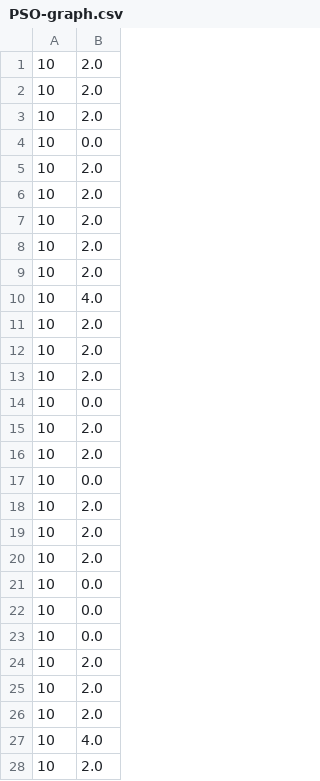
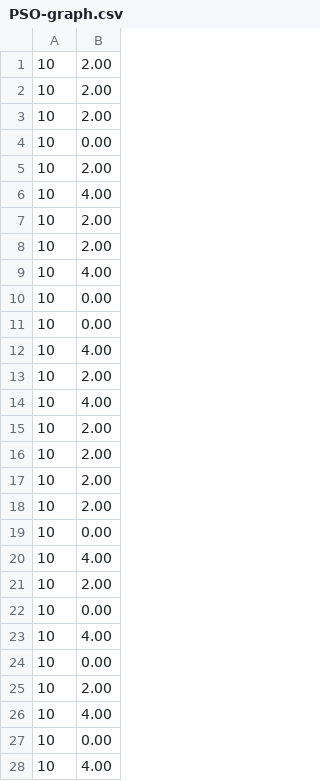
Before and after one commit to piodossantos/Artificial-Intelligence-exercises, a CSV file: Obligatorio/PSO-graph.csv, drawn as a sheet; only a part is shown; the diff covers the shown part only.

```diff
--- a/Obligatorio/PSO-graph.csv
+++ b/Obligatorio/PSO-graph.csv
@@ -1,28 +1,28 @@
-10,2.0
-10,2.0
-10,2.0
-10,0.0
-10,2.0
-10,2.0
-10,2.0
-10,2.0
-10,2.0
-10,4.0
-10,2.0
-10,2.0
-10,2.0
-10,0.0
-10,2.0
-10,2.0
-10,0.0
-10,2.0
-10,2.0
-10,2.0
-10,0.0
-10,0.0
-10,0.0
-10,2.0
-10,2.0
-10,2.0
-10,4.0
-10,2.0
+10,2.00
+10,2.00
+10,2.00
+10,0.00
+10,2.00
+10,4.00
+10,2.00
+10,2.00
+10,4.00
+10,0.00
+10,0.00
+10,4.00
+10,2.00
+10,4.00
+10,2.00
+10,2.00
+10,2.00
+10,2.00
+10,0.00
+10,4.00
+10,2.00
+10,0.00
+10,4.00
+10,0.00
+10,2.00
+10,4.00
+10,0.00
+10,4.00
```
Also changed, not shown: 72 edited cells elsewhere in this file, Obligatorio/PSO-booth.csv, Obligatorio/PSO-matyas.csv, 56 other files.
